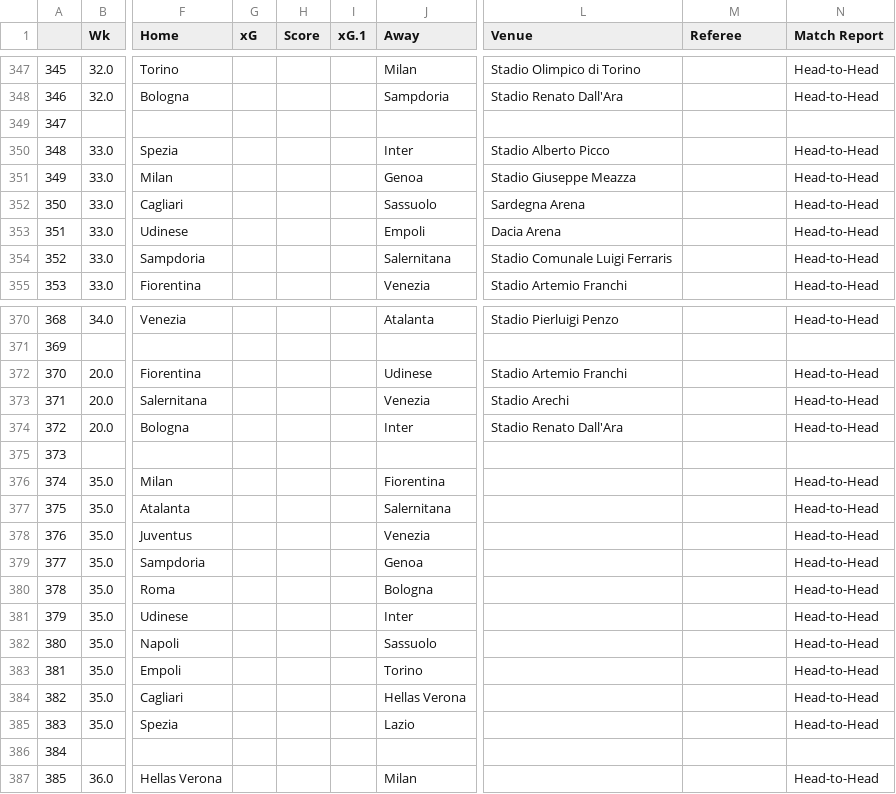
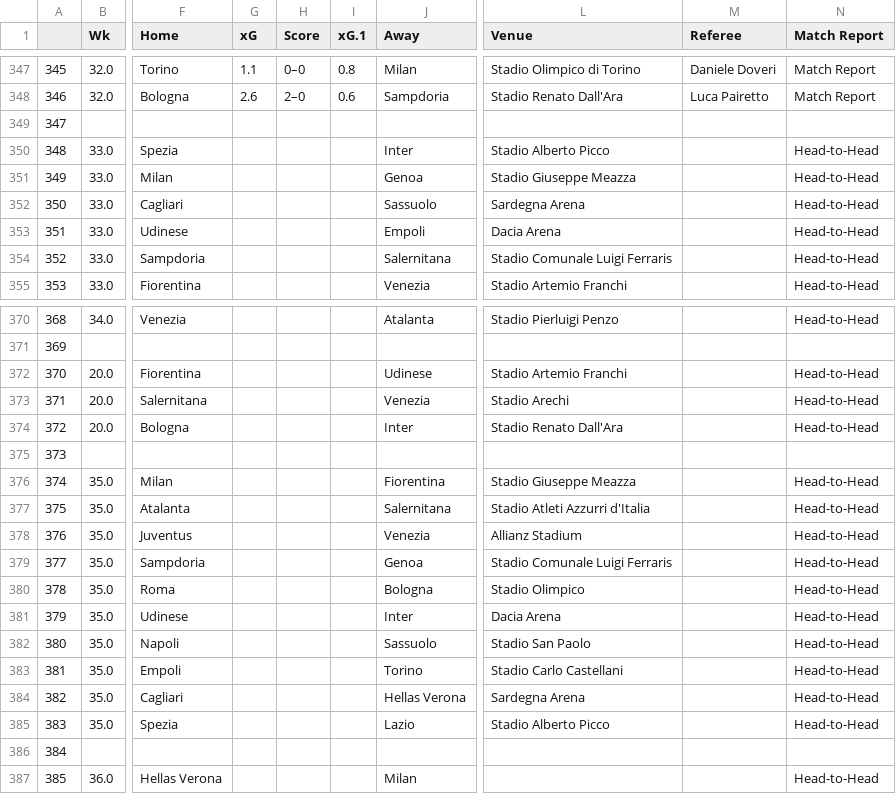
Before and after one commit to ZeNoonan/premier_league, a CSV file: serie_a.csv, drawn as a sheet; only a part is shown, gaps mark what is left out; the diff covers the shown part only; the diff names each change by its address in the sheet, - before the commit and + after, or states it on an @@ line.

```diff
--- a/serie_a.csv
+++ b/serie_a.csv
-G347 (xG): (empty)
+G347 (xG): 1.1
-H347 (Score): (empty)
+H347 (Score): 0–0
-I347 (xG.1): (empty)
+I347 (xG.1): 0.8
-M347 (Referee): (empty)
+M347 (Referee): Daniele Doveri
-N347:N348 (Match Report): Head-to-Head
+N347:N348 (Match Report): Match Report
-G348 (xG): (empty)
+G348 (xG): 2.6
-H348 (Score): (empty)
+H348 (Score): 2–0
-I348 (xG.1): (empty)
+I348 (xG.1): 0.6
-M348 (Referee): (empty)
+M348 (Referee): Luca Pairetto
-L376 (Venue): (empty)
+L376 (Venue): Stadio Giuseppe Meazza
-L377 (Venue): (empty)
+L377 (Venue): Stadio Atleti Azzurri d'Italia
-L378 (Venue): (empty)
+L378 (Venue): Allianz Stadium
-L379 (Venue): (empty)
+L379 (Venue): Stadio Comunale Luigi Ferraris
-L380 (Venue): (empty)
+L380 (Venue): Stadio Olimpico
-L381 (Venue): (empty)
+L381 (Venue): Dacia Arena
-L382 (Venue): (empty)
+L382 (Venue): Stadio San Paolo
-L383 (Venue): (empty)
+L383 (Venue): Stadio Carlo Castellani
-L384 (Venue): (empty)
+L384 (Venue): Sardegna Arena
-L385 (Venue): (empty)
+L385 (Venue): Stadio Alberto Picco
```
Also changed, not shown: 40 edited cells elsewhere in this file, bundesliga.csv, la_liga.csv.
